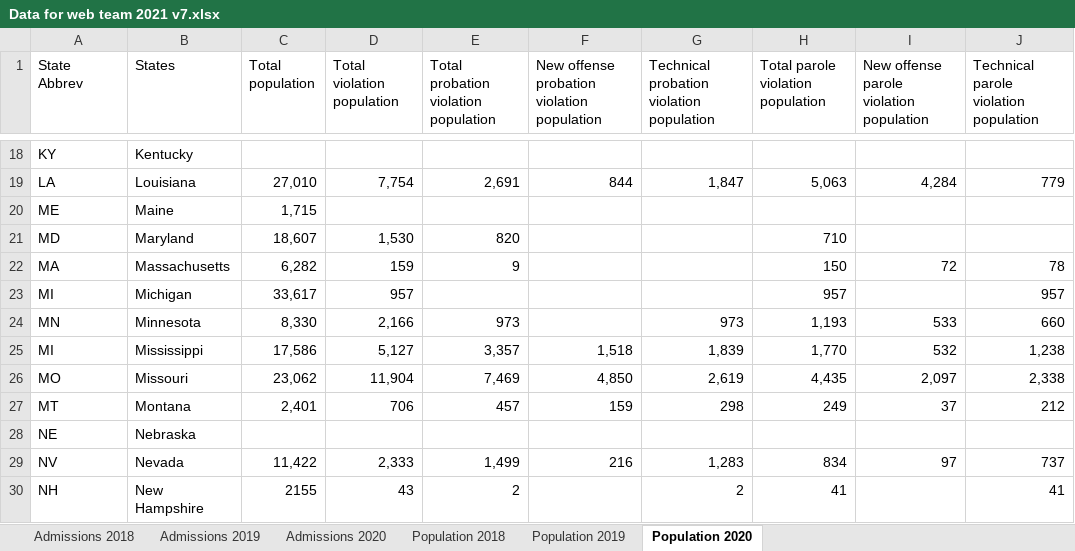
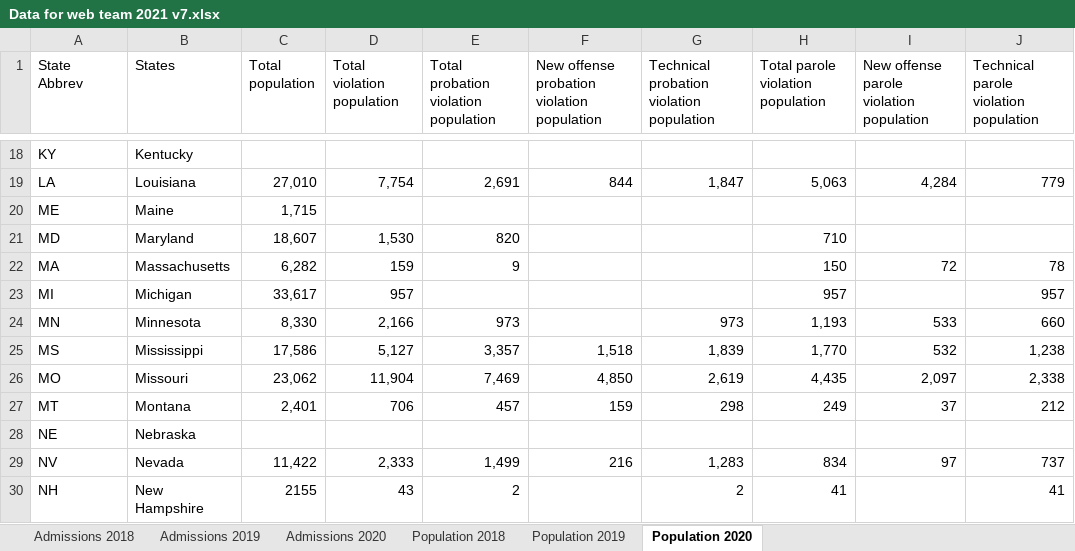
Before and after one commit to CSGJCResearch/cc_survey, an Excel workbook: data/Data for web team 2021 v7.xlsx, sheet Population 2020, drawn as a sheet; only a part is shown, gaps mark what is left out; values as stored, in another font and other column widths than the file's, no borders; the diff names each change by its address in the sheet, - before the commit and + after, or states it on an @@ line.

```diff
--- a/data/Data for web team 2021 v7.xlsx (sheet Population 2020)
+++ b/data/Data for web team 2021 v7.xlsx (sheet Population 2020)
-A25 (State Abbrev): MI
+A25 (State Abbrev): MS
```
Also changed, not shown: 2 other files.
